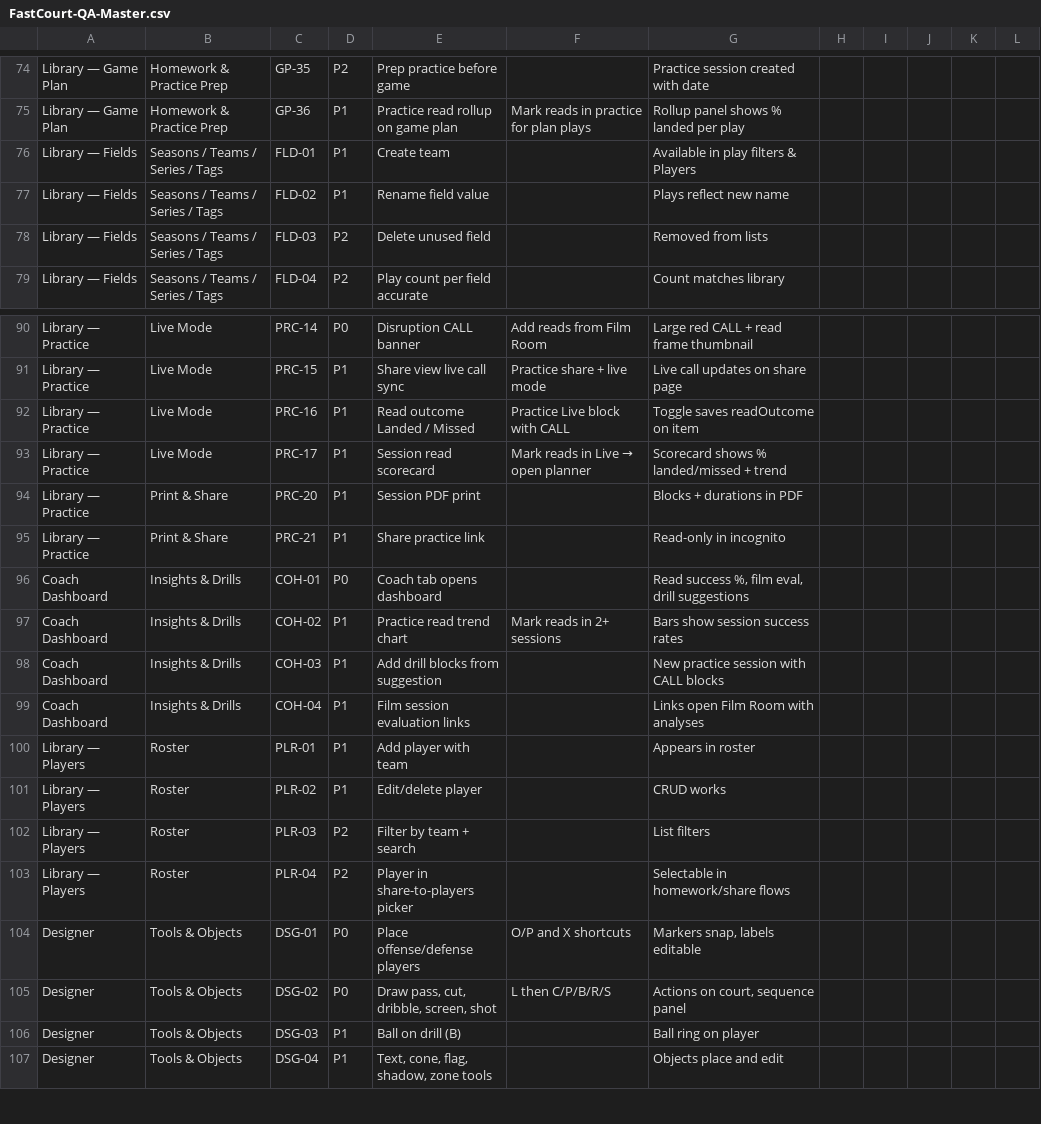
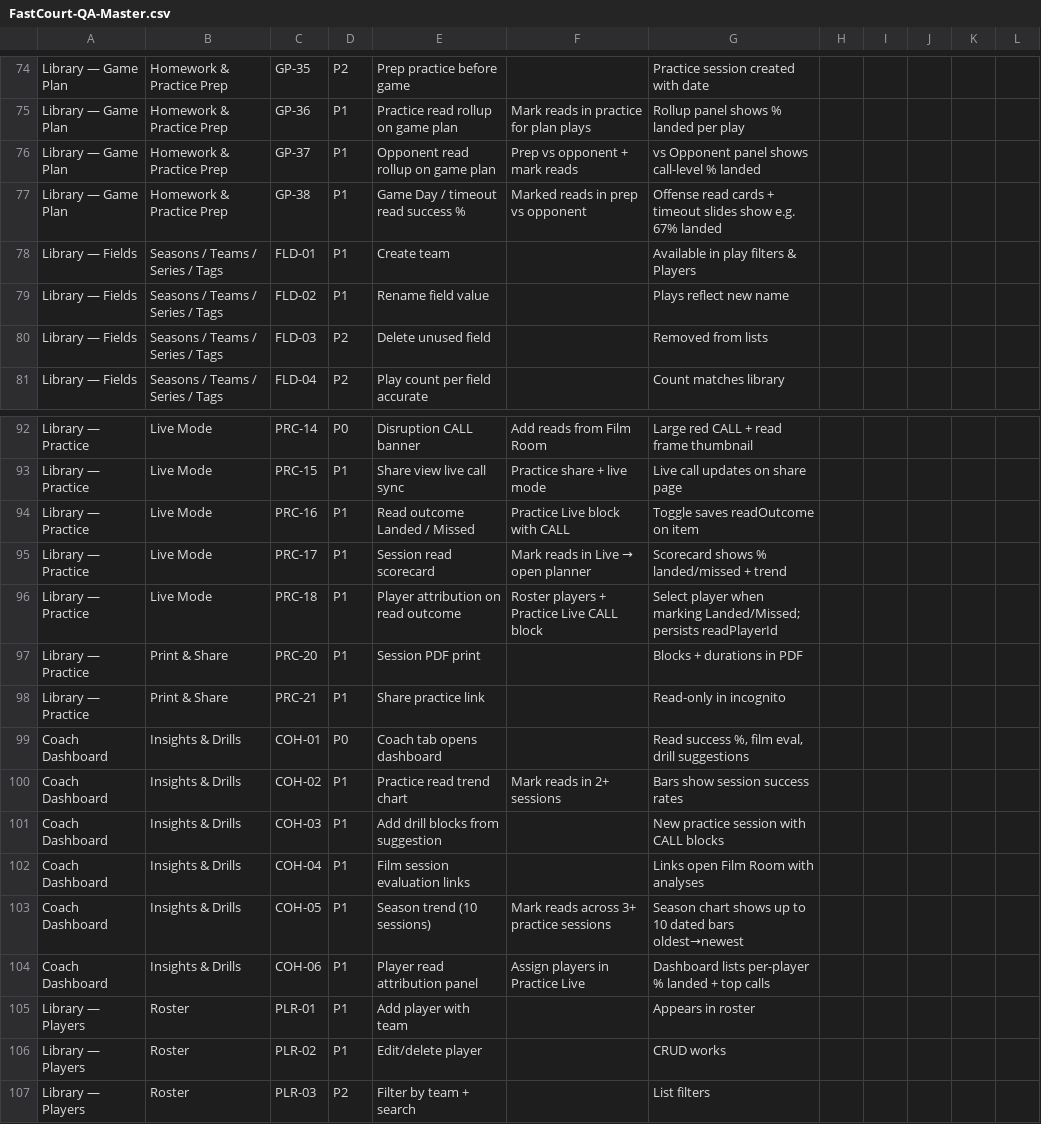
Before and after one commit to tsemperlidisnikos-ux/fastcourt, a CSV file: docs/qa/excel/FastCourt-QA-Master.csv, drawn as a sheet; only a part is shown, gaps mark what is left out; the shorter side is filled out with more unchanged rows; the diff names each change by its address in the sheet, - before the commit and + after, or states it on an @@ line.

```diff
--- a/docs/qa/excel/FastCourt-QA-Master.csv
+++ b/docs/qa/excel/FastCourt-QA-Master.csv
+row 76: Library — Game Plan | Homework & Practice Prep | GP-37 | P1 | Opponent read rollup on game plan | Prep vs opponent + mark reads | vs Opponent panel shows call-level % landed
+row 77: Library — Game Plan | Homework & Practice Prep | GP-38 | P1 | Game Day / timeout read success % | Marked reads in prep vs opponent | Offense read cards + timeout slides show e.g. 67% landed
+row 96: Library — Practice | Live Mode | PRC-18 | P1 | Player attribution on read outcome | Roster players + Practice Live CALL block | Select player when marking Landed/Missed; persists readPlayerId
+row 103: Coach Dashboard | Insights & Drills | COH-05 | P1 | Season trend (10 sessions) | Mark reads across 3+ practice sessions | Season chart shows up to 10 dated bars oldest→newest
+row 104: Coach Dashboard | Insights & Drills | COH-06 | P1 | Player read attribution panel | Assign players in Practice Live | Dashboard lists per-player % landed + top calls
```
Also changed, not shown: docs/qa/excel/FastCourt-QA-coach.csv, docs/qa/excel/FastCourt-QA-gameplan.csv, 24 other files.
